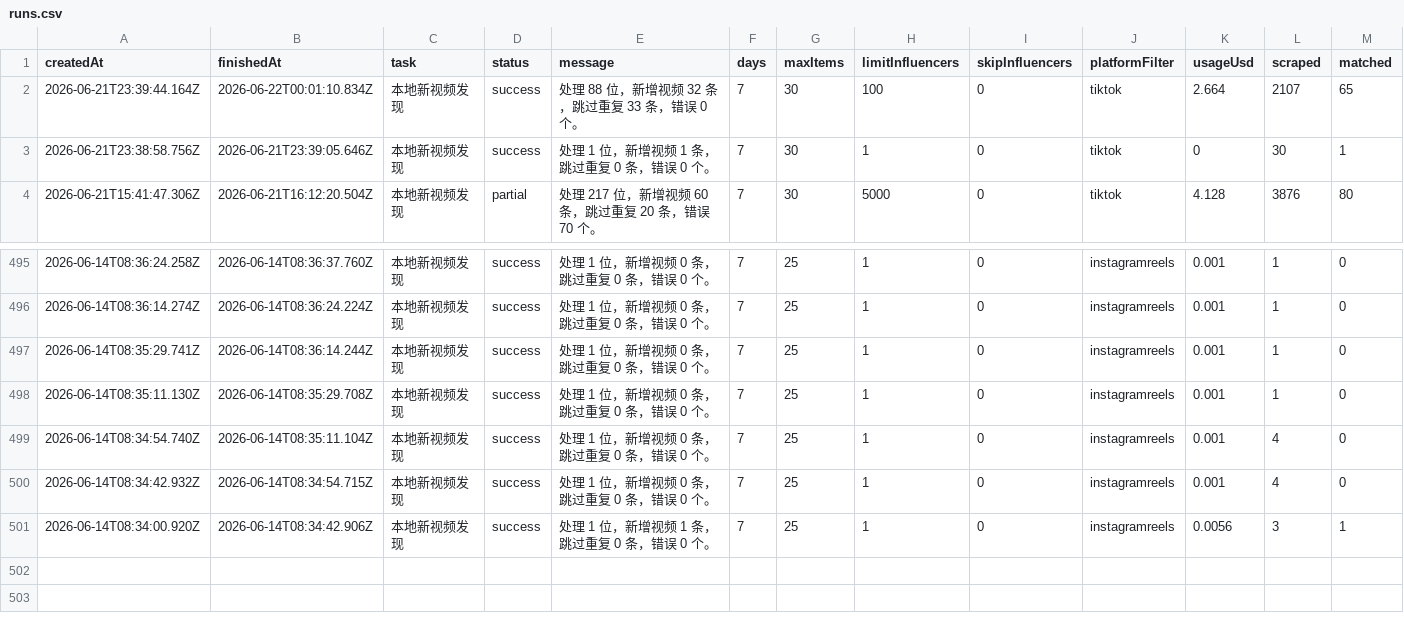
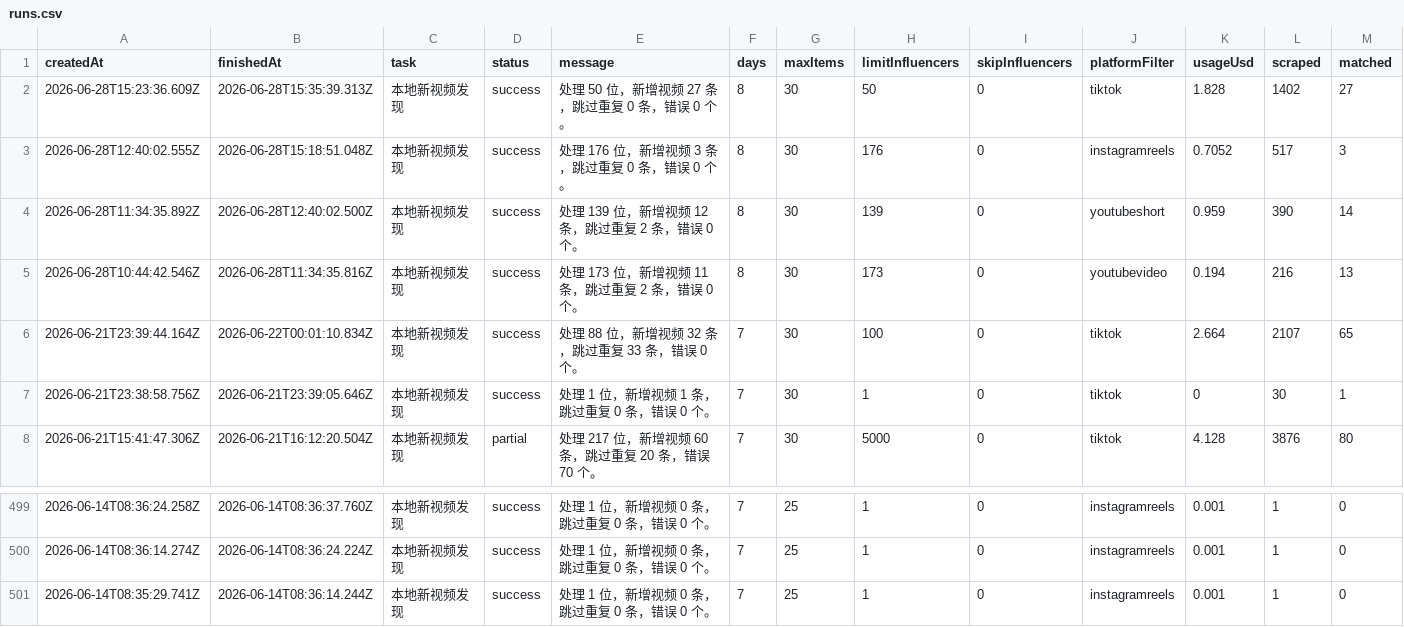
Before and after one commit to staderzafigi26-create/kol-, a CSV file: docs/static-data/exports/runs.csv, drawn as a sheet; only a part is shown, gaps mark what is left out; removed rows and columns are numbered as before the commit, all else as after; rows hold the shown columns only; the diff names each change by its address in the sheet, - before the commit and + after, or states it on an @@ line.

```diff
--- a/docs/static-data/exports/runs.csv
+++ b/docs/static-data/exports/runs.csv
+row 2: 2026-06-28T15:23:36.609Z | 2026-06-28T15:35:39.313Z | 本地新视频发现 | success | 处理 50 位，新增视频 27 条，跳过重复 0 条，错误 0 个。 | 8 | 30 | 50 | 0 | tiktok | 1.828 | 1402 | 27
+row 3: 2026-06-28T12:40:02.555Z | 2026-06-28T15:18:51.048Z | 本地新视频发现 | success | 处理 176 位，新增视频 3 条，跳过重复 0 条，错误 0 个。 | 8 | 30 | 176 | 0 | instagramreels | 0.7052 | 517 | 3
+row 4: 2026-06-28T11:34:35.892Z | 2026-06-28T12:40:02.500Z | 本地新视频发现 | success | 处理 139 位，新增视频 12 条，跳过重复 2 条，错误 0 个。 | 8 | 30 | 139 | 0 | youtubeshort | 0.959 | 390 | 14
+row 5: 2026-06-28T10:44:42.546Z | 2026-06-28T11:34:35.816Z | 本地新视频发现 | success | 处理 173 位，新增视频 11 条，跳过重复 2 条，错误 0 个。 | 8 | 30 | 173 | 0 | youtubevideo | 0.194 | 216 | 13
-row 498: 2026-06-14T08:35:11.130Z | 2026-06-14T08:35:29.708Z | 本地新视频发现 | success | 处理 1 位，新增视频 0 条，跳过重复 0 条，错误 0 个。 | 7 | 25 | 1 | 0 | instagramreels | 0.001 | 1 | 0
-row 499: 2026-06-14T08:34:54.740Z | 2026-06-14T08:35:11.104Z | 本地新视频发现 | success | 处理 1 位，新增视频 0 条，跳过重复 0 条，错误 0 个。 | 7 | 25 | 1 | 0 | instagramreels | 0.001 | 4 | 0
-row 500: 2026-06-14T08:34:42.932Z | 2026-06-14T08:34:54.715Z | 本地新视频发现 | success | 处理 1 位，新增视频 0 条，跳过重复 0 条，错误 0 个。 | 7 | 25 | 1 | 0 | instagramreels | 0.001 | 4 | 0
-row 501: 2026-06-14T08:34:00.920Z | 2026-06-14T08:34:42.906Z | 本地新视频发现 | success | 处理 1 位，新增视频 1 条，跳过重复 0 条，错误 0 个。 | 7 | 25 | 1 | 0 | instagramreels | 0.0056 | 3 | 1
```
Also changed, not shown: docs/static-data/exports/influencers.csv, 8 other files.
